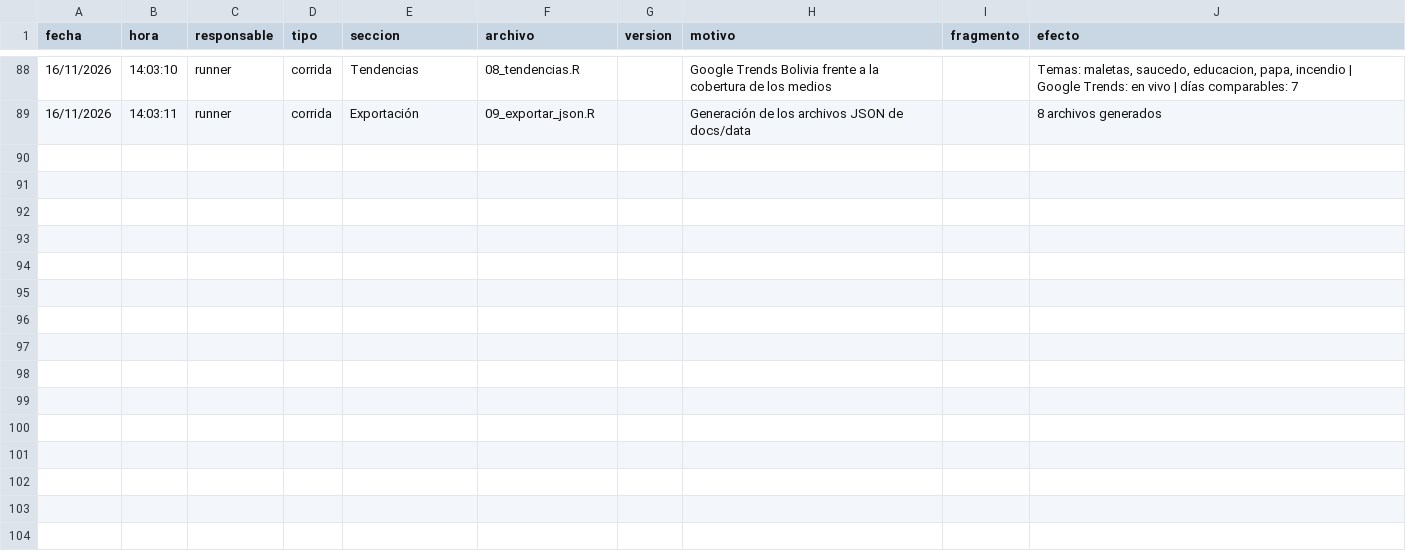
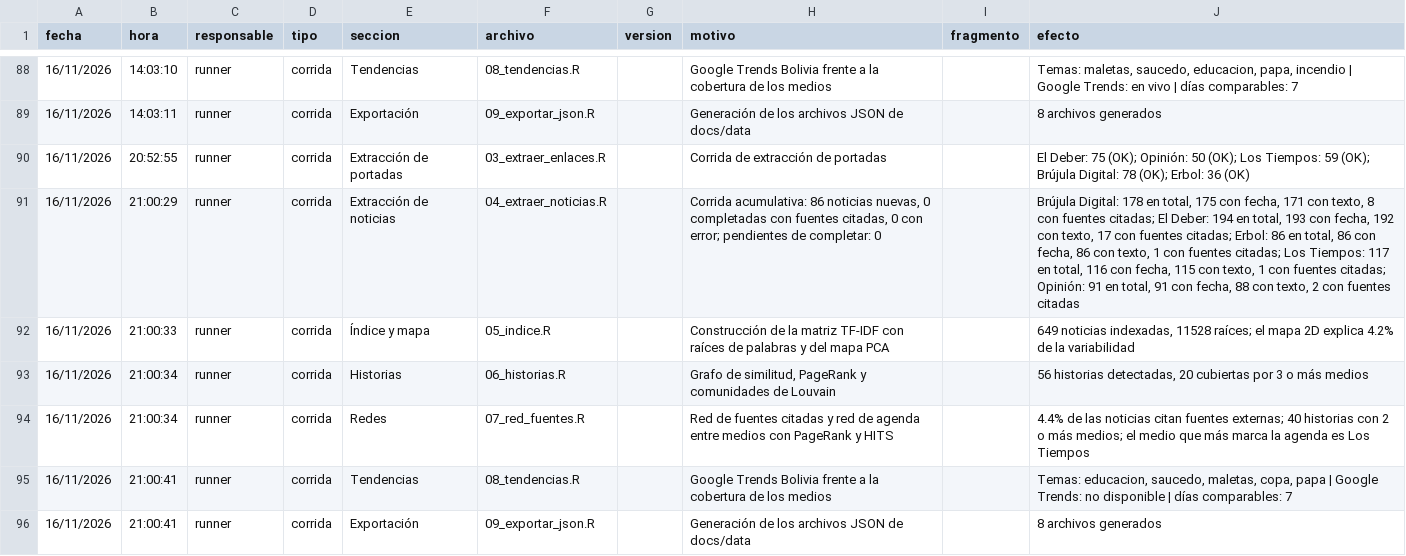
Before and after one commit to GutierrezBautistaPatriciaMaylen/asistente_noticias_bolivia, a CSV file: bitacora/bitacora.csv, drawn as a sheet; only a part is shown, gaps mark what is left out; the diff names each change by its address in the sheet, - before the commit and + after, or states it on an @@ line.

```diff
--- a/bitacora/bitacora.csv
+++ b/bitacora/bitacora.csv
+row 90: 16/11/2026 | 20:52:55 | runner | corrida | Extracción de portadas | 03_extraer_enlaces.R |  | Corrida de extracción de portadas |  | El Deber: 75 (OK); Opinión: 50 (OK); Los Tiempos: 59 (OK); Brújula Digital: 78 (OK); Erbol: 36 (OK)
+row 91: 16/11/2026 | 21:00:29 | runner | corrida | Extracción de noticias | 04_extraer_noticias.R |  | Corrida acumulativa: 86 noticias nuevas, 0 completadas con fuentes citadas, 0 con error; pendientes de completar: 0 |  | Brújula Digital: 178 en total, 175 con fecha, 171 con texto, 8 con fuentes citadas; El Deber: 194 en total, 193 con fecha, 192 con texto, 17 con fuentes citadas; Erbol: 86 en total, 86 con fecha, 86 con texto, 1 con fuentes citadas; Los Tiempos: 117 en total, 116 con fecha, 115 con texto, 1 con fuentes citadas; Opinión: 91 en total, 91 con fecha, 88 con texto, 2 con fuentes citadas
+row 92: 16/11/2026 | 21:00:33 | runner | corrida | Índice y mapa | 05_indice.R |  | Construcción de la matriz TF-IDF con raíces de palabras y del mapa PCA |  | 649 noticias indexadas, 11528 raíces; el mapa 2D explica 4.2% de la variabilidad
+row 93: 16/11/2026 | 21:00:34 | runner | corrida | Historias | 06_historias.R |  | Grafo de similitud, PageRank y comunidades de Louvain |  | 56 historias detectadas, 20 cubiertas por 3 o más medios
+row 94: 16/11/2026 | 21:00:34 | runner | corrida | Redes | 07_red_fuentes.R |  | Red de fuentes citadas y red de agenda entre medios con PageRank y HITS |  | 4.4% de las noticias citan fuentes externas; 40 historias con 2 o más medios; el medio que más marca la agenda es Los Tiempos
+row 95: 16/11/2026 | 21:00:41 | runner | corrida | Tendencias | 08_tendencias.R |  | Google Trends Bolivia frente a la cobertura de los medios |  | Temas: educacion, saucedo, maletas, copa, papa | Google Trends: no disponible | días comparables: 7
+row 96: 16/11/2026 | 21:00:41 | runner | corrida | Exportación | 09_exportar_json.R |  | Generación de los archivos JSON de docs/data |  | 8 archivos generados
```
Also changed, not shown: datos/portadas.csv, 13 other files.
